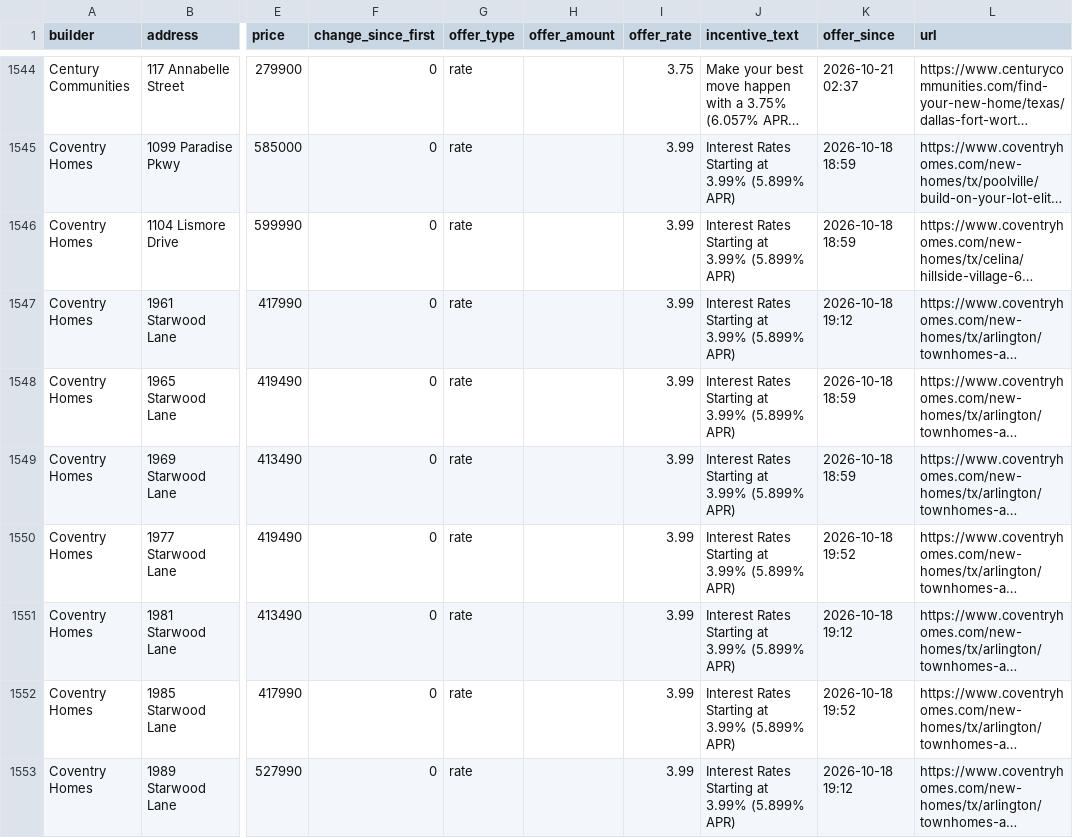
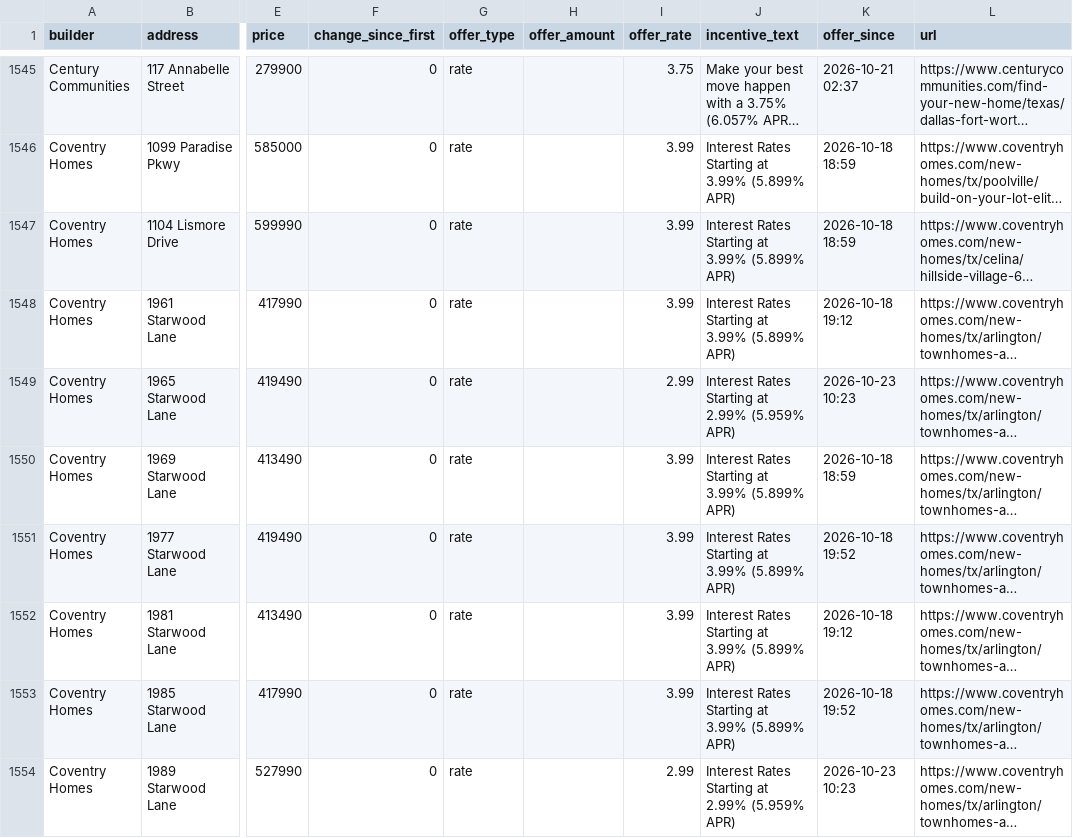
Before and after one commit to Crutledge13/dfw-builder-tracker, a CSV file: docs/data/home_offers.csv, drawn as a sheet; only a part is shown, gaps mark what is left out; long unchanged cells end in …; addresses are those after the commit; the diff covers the shown part only; the diff names each change by its address in the sheet, - before the commit and + after, or states it on an @@ line.

```diff
--- a/docs/data/home_offers.csv
+++ b/docs/data/home_offers.csv
-I1549 (offer_rate): 3.99
+I1549 (offer_rate): 2.99
-J1549 (incentive_text): Interest Rates Starting at 3.99% (5.899% APR)
+J1549 (incentive_text): Interest Rates Starting at 2.99% (5.959% APR)
-K1549 (offer_since): 2026-10-18 18:59
+K1549 (offer_since): 2026-10-23 10:23
-I1554 (offer_rate): 3.99
+I1554 (offer_rate): 2.99
-J1554 (incentive_text): Interest Rates Starting at 3.99% (5.899% APR)
+J1554 (incentive_text): Interest Rates Starting at 2.99% (5.959% APR)
-K1554 (offer_since): 2026-10-18 19:12
+K1554 (offer_since): 2026-10-23 10:23
```
Also changed, not shown: 3 added rows, 1 removed row and 32 edited cells elsewhere in this file, docs/data/incentives.csv, docs/data/new_homes.csv, 20 other files.
